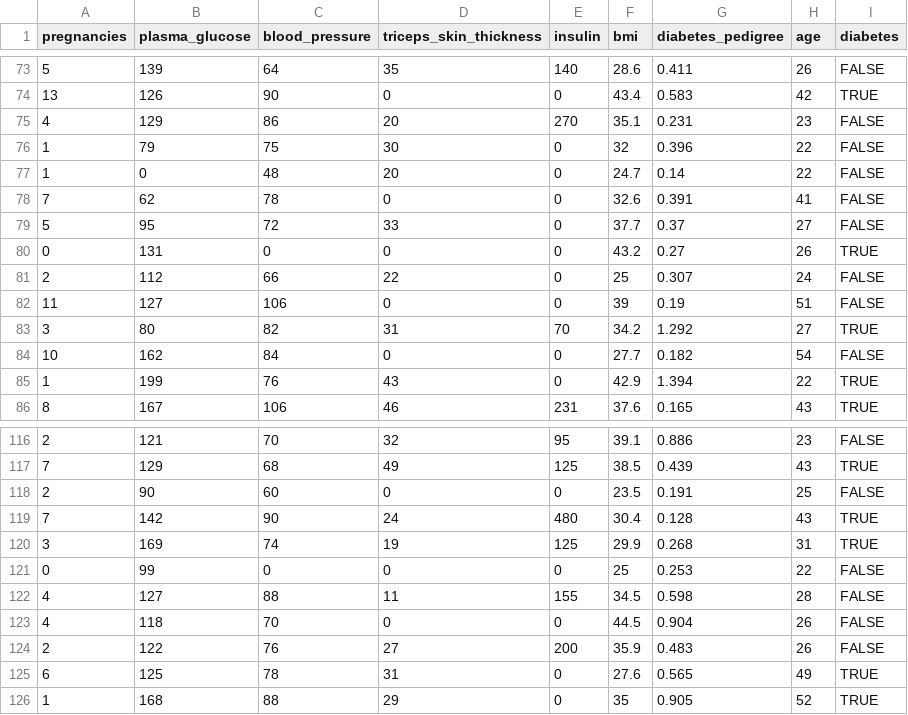
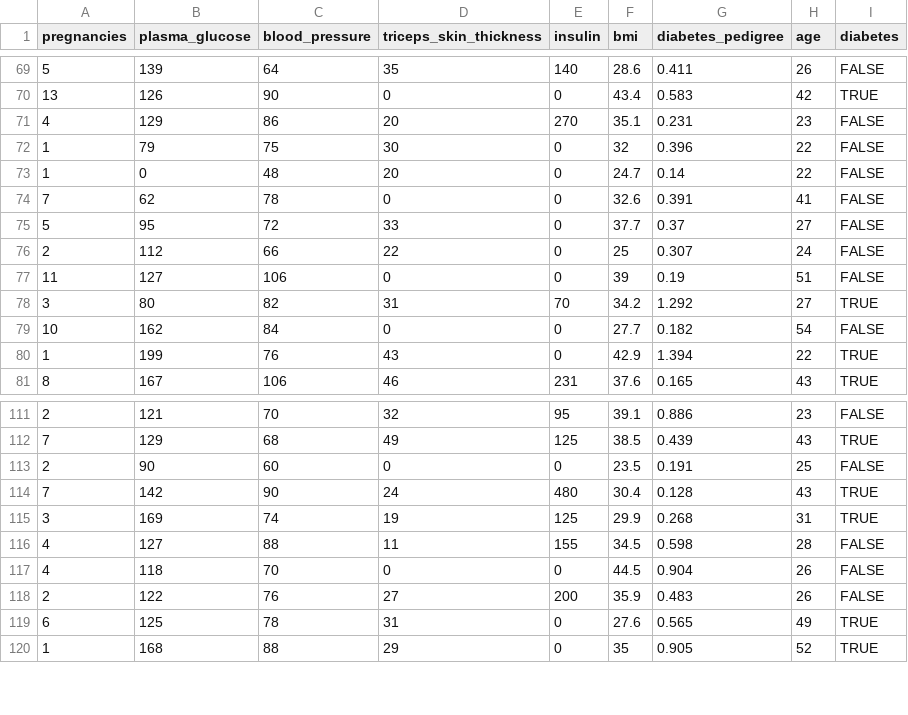
Before and after one commit to brandonthai/INFO498Final, a CSV file: diabetes.csv, drawn as a sheet; only a part is shown, gaps mark what is left out; the diff covers the shown part only.

```diff
--- a/diabetes.csv
+++ b/diabetes.csv
@@ -79,3 +75,2 @@ pregnancies,plasma_glucose,blood_pressure,triceps_skin_thickness,insulin,bmi,dia
 5,95,72,33,0,37.7,0.37,27,FALSE
-0,131,0,0,0,43.2,0.27,26,TRUE
 2,112,66,22,0,25,0.307,24,FALSE
@@ -120,3 +115,2 @@ pregnancies,plasma_glucose,blood_pressure,triceps_skin_thickness,insulin,bmi,dia
 3,169,74,19,125,29.9,0.268,31,TRUE
-0,99,0,0,0,25,0.253,22,FALSE
 4,127,88,11,155,34.5,0.598,28,FALSE
```
Also changed, not shown: 6 removed rows elsewhere in this file.
